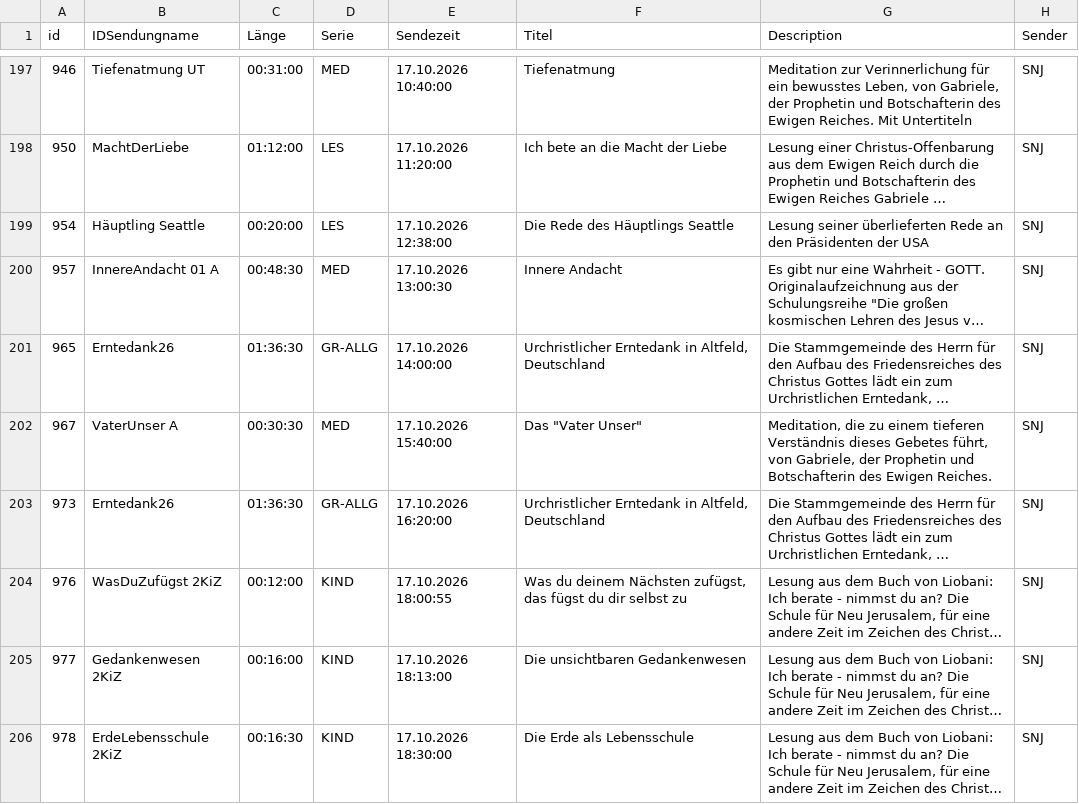
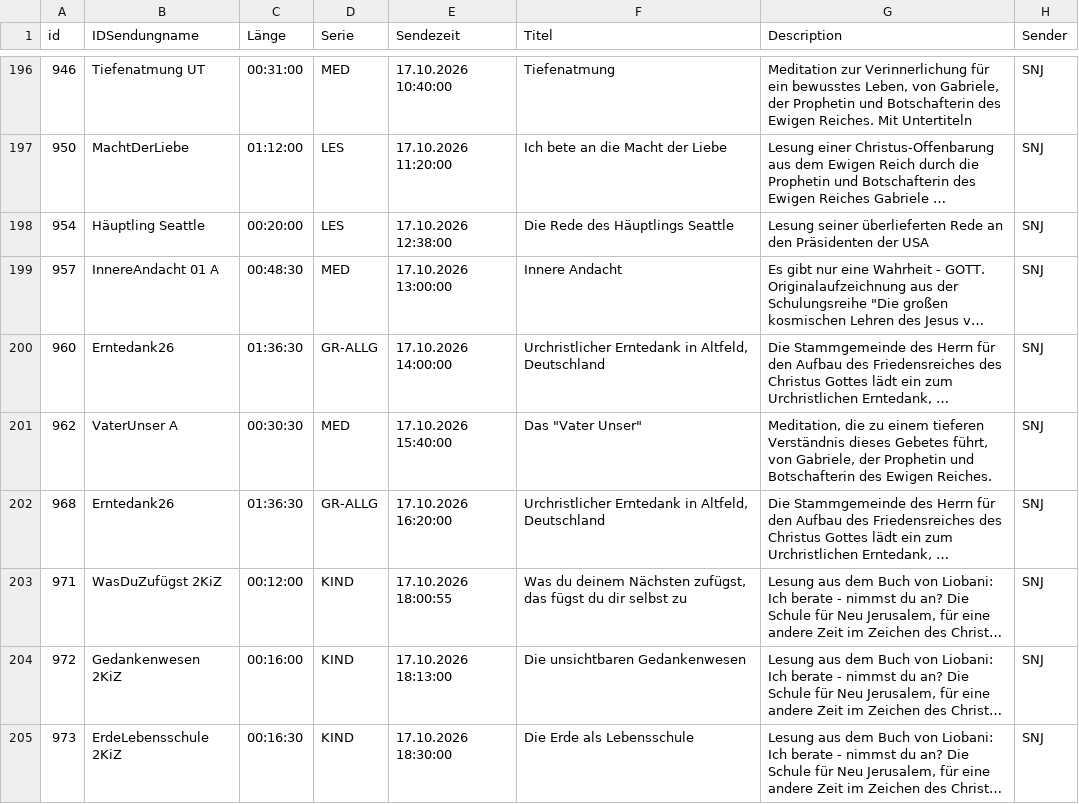
Before and after one commit to benevenstanciano/xml-tv-santec, a CSV file: data/csv/de_KW42.csv, drawn as a sheet; only a part is shown, gaps mark what is left out; long unchanged cells end in …; addresses are those after the commit; the diff covers the shown part only; the diff names each change by its address in the sheet, - before the commit and + after, or states it on an @@ line.

```diff
--- a/data/csv/de_KW42.csv
+++ b/data/csv/de_KW42.csv
-E199 (Sendezeit): 17.10.2026 13:00:30
+E199 (Sendezeit): 17.10.2026 13:00:00
-A200 (id): 965
+A200 (id): 960
-A201 (id): 967
+A201 (id): 962
-A202 (id): 973
+A202 (id): 968
-A203 (id): 976
+A203 (id): 971
-A204 (id): 977
+A204 (id): 972
-A205 (id): 978
+A205 (id): 973
```
Also changed, not shown: 2 added rows, 3 removed rows and 46 edited cells elsewhere in this file, 13 other files.
